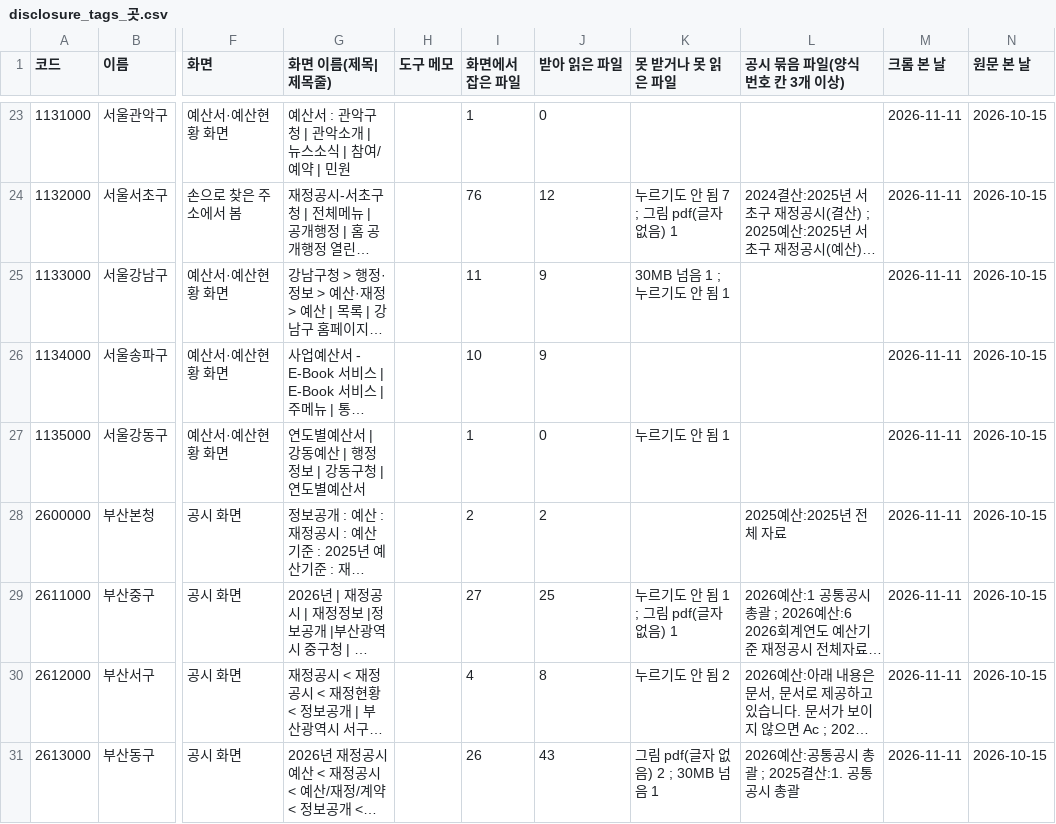
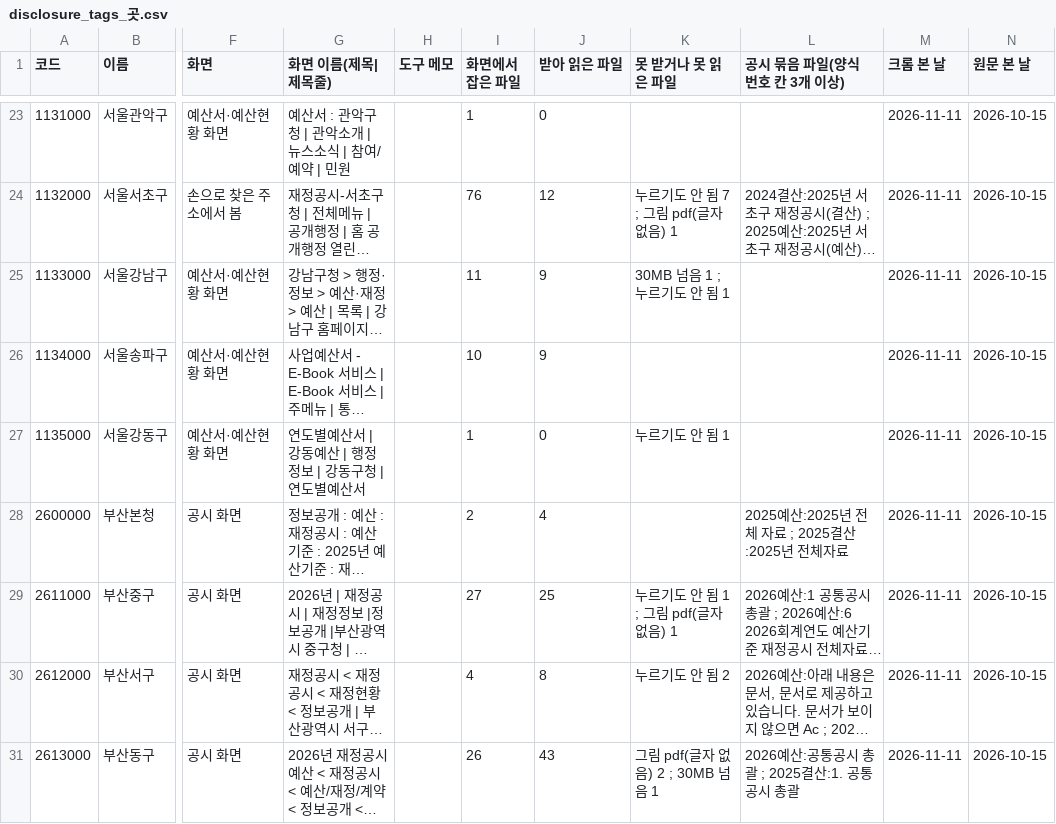
Before and after one commit to bada17/local-finance, a CSV file: data/disclosure_tags_곳.csv, drawn as a sheet; only a part is shown, gaps mark what is left out; long unchanged cells end in …; the diff covers the shown part only; the diff names each change by its address in the sheet, - before the commit and + after, or states it on an @@ line.

```diff
--- a/data/disclosure_tags_곳.csv
+++ b/data/disclosure_tags_곳.csv
-J28 (받아 읽은 파일): 2
+J28 (받아 읽은 파일): 4
-L28 (공시 묶음 파일(양식 번호 칸 3개 이상)): 2025예산:2025년 전체 자료
+L28 (공시 묶음 파일(양식 번호 칸 3개 이상)): 2025예산:2025년 전체 자료 ; 2025결산:2025년 전체자료
```
Also changed, not shown: 53 edited cells elsewhere in this file, 9 other files.
